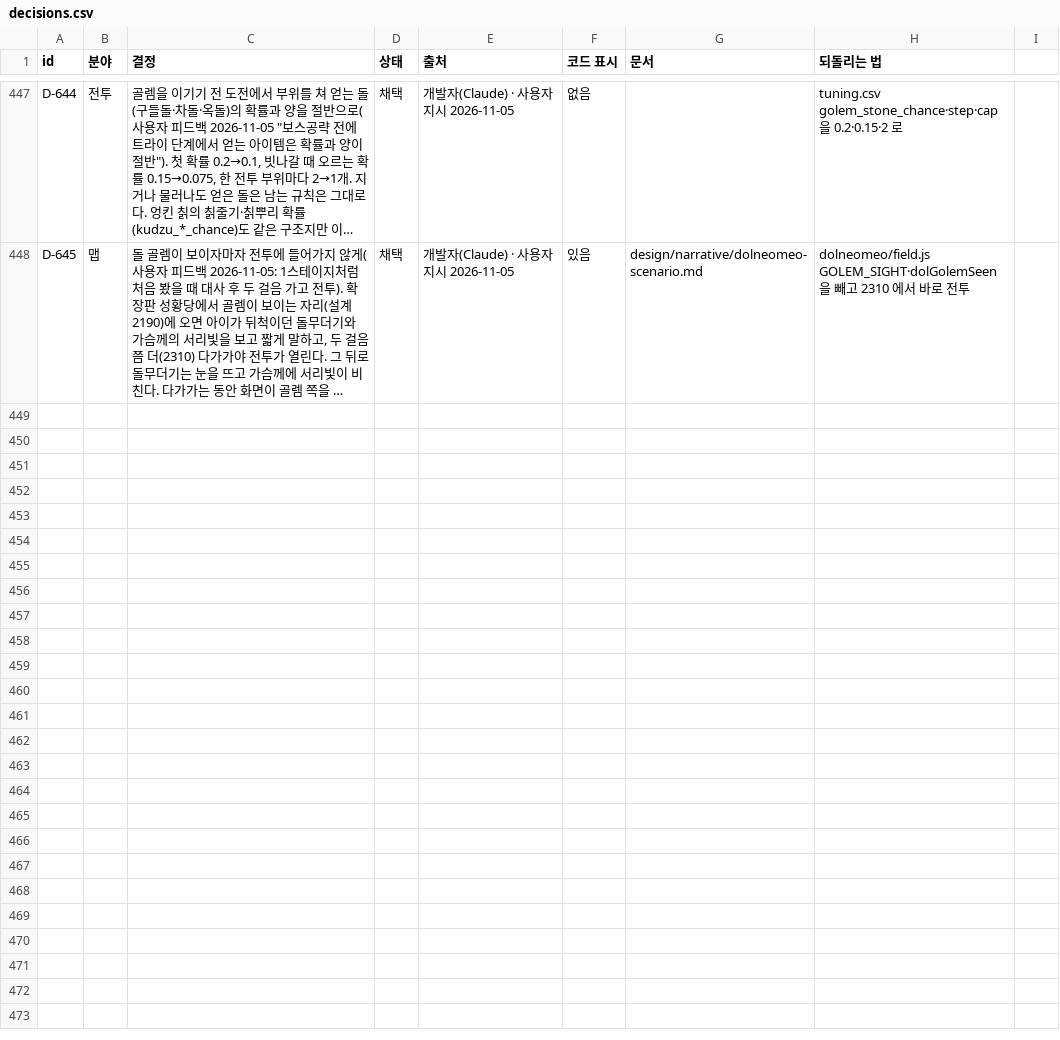
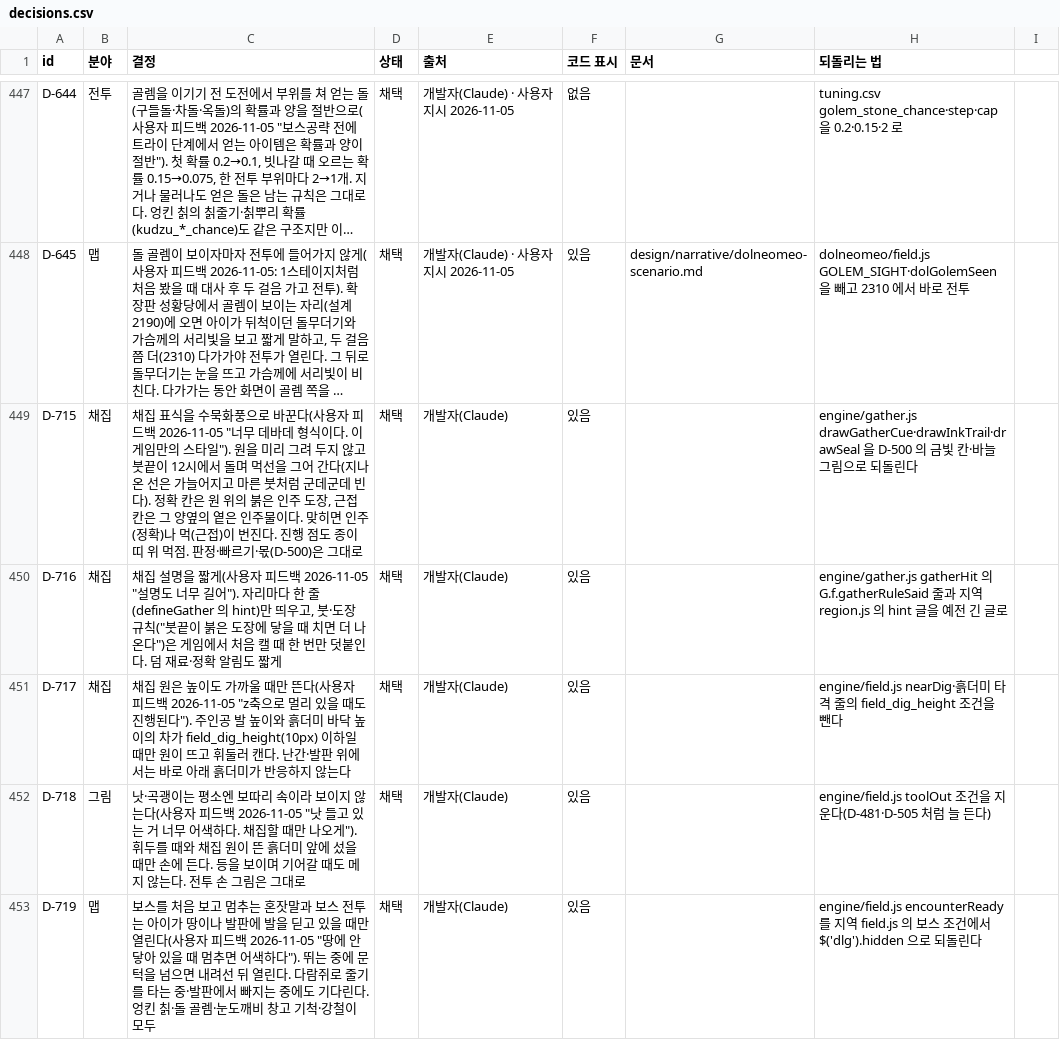
Before and after one commit to MATTTTJ/PACKOON, a CSV file: design/data/decisions.csv, drawn as a sheet; only a part is shown, gaps mark what is left out; long unchanged cells end in …; the diff covers the shown part only; the diff names each change by its address in the sheet, - before the commit and + after, or states it on an @@ line.

```diff
--- a/design/data/decisions.csv
+++ b/design/data/decisions.csv
+row 449: D-715 | 채집 | 채집 표식을 수묵화풍으로 바꾼다(사용자 피드백 2026-11-05 "너무 데바데 형식이다. 이 게임만의 스타일"). 원을 미리 그려 두지 않고 붓끝이 12시에서 돌며 먹선을 그어 간다(지나온 선은 가늘어지고 마른 붓처럼 군데군데 빈다). 정확 칸은 원 위의 붉은 인주 도장, 근접 칸은 그 양옆의 옅은 인주물이다. 맞히면 인주(정확)나 먹(근접)이 번진다. 진행 점도 종이 띠 위 먹점. 판정·빠르기·몫(D-500)은 그대로 | 채택 | 개발자(Claude) | 있음 |  | engine/gather.js drawGatherCue·drawInkTrail·drawSeal 을 D-500 의 금빛 칸·바늘 그림으로 되돌린다
+row 450: D-716 | 채집 | 채집 설명을 짧게(사용자 피드백 2026-11-05 "설명도 너무 길어"). 자리마다 한 줄(defineGather 의 hint)만 띄우고, 붓·도장 규칙("붓끝이 붉은 도장에 닿을 때 치면 더 나온다")은 게임에서 처음 캘 때 한 번만 덧붙인다. 덤 재료·정확 알림도 짧게 | 채택 | 개발자(Claude) | 있음 |  | engine/gather.js gatherHit 의 G.f.gatherRuleSaid 줄과 지역 region.js 의 hint 글을 예전 긴 글로
+row 451: D-717 | 채집 | 채집 원은 높이도 가까울 때만 뜬다(사용자 피드백 2026-11-05 "z축으로 멀리 있을 때도 진행된다"). 주인공 발 높이와 흙더미 바닥 높이의 차가 field_dig_height(10px) 이하일 때만 원이 뜨고 휘둘러 캔다. 난간·발판 위에서는 바로 아래 흙더미가 반응하지 않는다 | 채택 | 개발자(Claude) | 있음 |  | engine/field.js nearDig·흙더미 타격 줄의 field_dig_height 조건을 뺀다
+row 452: D-718 | 그림 | 낫·곡괭이는 평소엔 보따리 속이라 보이지 않는다(사용자 피드백 2026-11-05 "낫 들고 있는 거 너무 어색하다. 채집할 때만 나오게"). 휘두를 때와 채집 원이 뜬 흙더미 앞에 섰을 때만 손에 든다. 등을 보이며 기어갈 때도 메지 않는다. 전투 손 그림은 그대로 | 채택 | 개발자(Claude) | 있음 |  | engine/field.js toolOut 조건을 지운다(D-481·D-505 처럼 늘 든다)
+row 453: D-719 | 맵 | 보스를 처음 보고 멈추는 혼잣말과 보스 전투는 아이가 땅이나 발판에 발을 딛고 있을 때만 열린다(사용자 피드백 2026-11-05 "땅에 안 닿아 있을 때 멈추면 어색하다"). 뛰는 중에 문턱을 넘으면 내려선 뒤 열린다. 다람쥐로 줄기를 타는 중·발판에서 빠지는 중에도 기다린다. 엉킨 칡·돌 골렘·눈도깨비 창고 기척·강철이 모두 | 채택 | 개발자(Claude) | 있음 |  | engine/field.js encounterReady 를 지역 field.js 의 보스 조건에서 $('dlg').hidden 으로 되돌린다
```
Also changed, not shown: 5 added rows elsewhere in this file, design/data/items.csv, design/data/tastes.csv, 19 other files.
